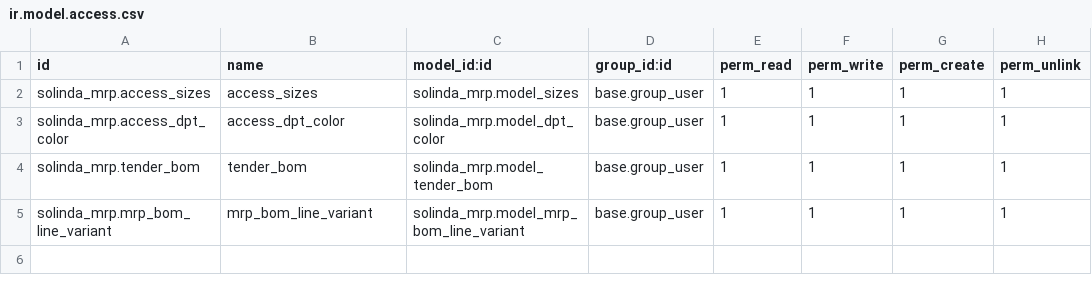
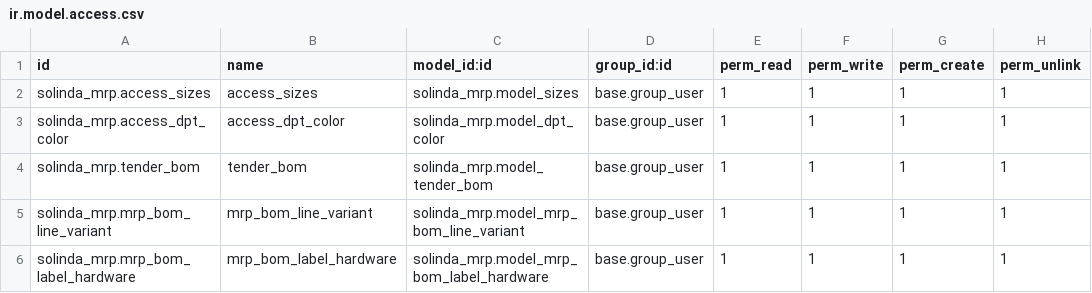
Before and after one commit to SOLINDA-CLOUD/BB_TB_UAT3, a CSV file: solinda_mrp/security/ir.model.access.csv, drawn as a sheet; the diff names each change by its address in the sheet, - before the commit and + after, or states it on an @@ line.

```diff
--- a/solinda_mrp/security/ir.model.access.csv
+++ b/solinda_mrp/security/ir.model.access.csv
+row 6: solinda_mrp.mrp_bom_label_hardware | mrp_bom_label_hardware | solinda_mrp.model_mrp_bom_label_hardware | base.group_user | 1 | 1 | 1 | 1
```
Also changed, not shown: 18 other files.
